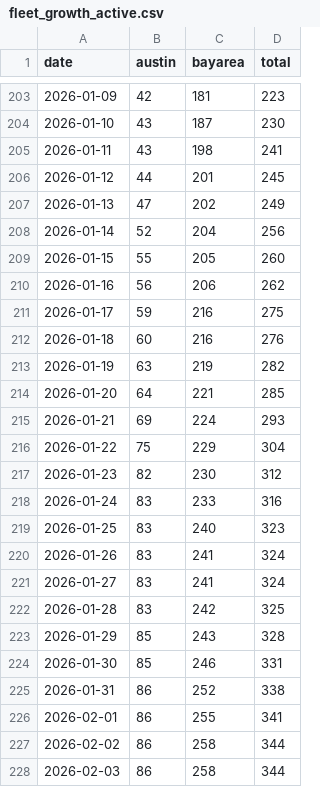
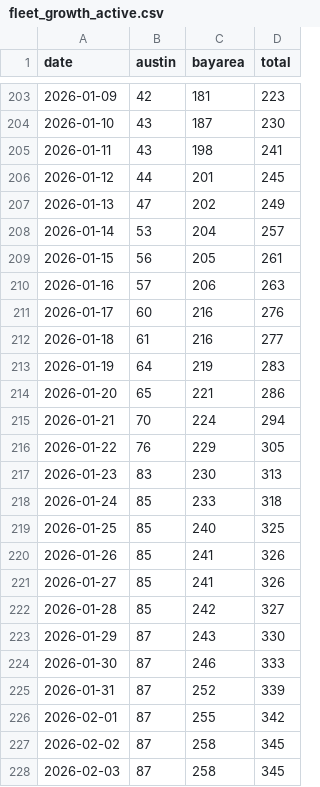
Before and after one commit to kangning-huang/tesla_robotaxi_mile_per_incident_tracker, a CSV file: data/fleet_growth_active.csv, drawn as a sheet; only a part is shown, gaps mark what is left out; the diff covers the shown part only.

```diff
--- a/data/fleet_growth_active.csv
+++ b/data/fleet_growth_active.csv
@@ -207,22 +207,22 @@ date,austin,bayarea,total
 2026-01-13,47,202,249
-2026-01-14,52,204,256
-2026-01-15,55,205,260
-2026-01-16,56,206,262
-2026-01-17,59,216,275
-2026-01-18,60,216,276
-2026-01-19,63,219,282
-2026-01-20,64,221,285
-2026-01-21,69,224,293
-2026-01-22,75,229,304
-2026-01-23,82,230,312
-2026-01-24,83,233,316
-2026-01-25,83,240,323
-2026-01-26,83,241,324
-2026-01-27,83,241,324
-2026-01-28,83,242,325
-2026-01-29,85,243,328
-2026-01-30,85,246,331
-2026-01-31,86,252,338
-2026-02-01,86,255,341
-2026-02-02,86,258,344
-2026-02-03,86,258,344
+2026-01-14,53,204,257
+2026-01-15,56,205,261
+2026-01-16,57,206,263
+2026-01-17,60,216,276
+2026-01-18,61,216,277
+2026-01-19,64,219,283
+2026-01-20,65,221,286
+2026-01-21,70,224,294
+2026-01-22,76,229,305
+2026-01-23,83,230,313
+2026-01-24,85,233,318
+2026-01-25,85,240,325
+2026-01-26,85,241,326
+2026-01-27,85,241,326
+2026-01-28,85,242,327
+2026-01-29,87,243,330
+2026-01-30,87,246,333
+2026-01-31,87,252,339
+2026-02-01,87,255,342
+2026-02-02,87,258,345
+2026-02-03,87,258,345
```
Also changed, not shown: 1 added row and 83 edited cells elsewhere in this file, data/fleet_growth_total.csv, 3 other files.
